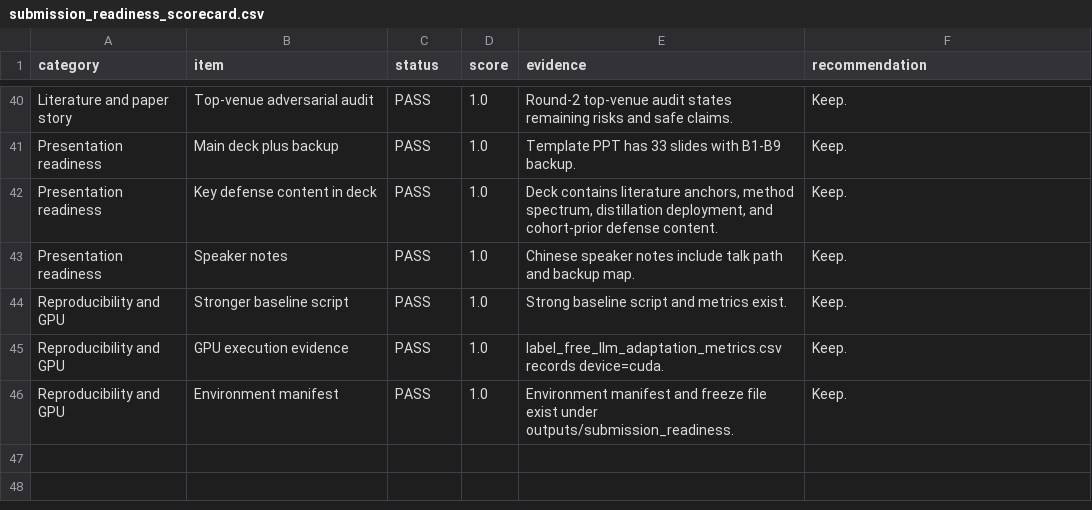
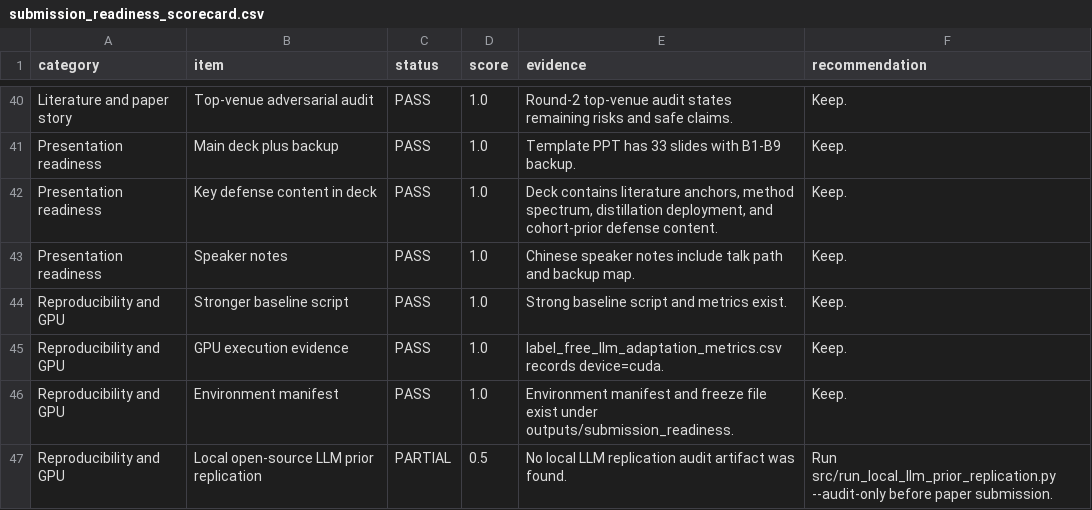
Before and after one commit to Lrving-code/NHTS-Travel-Prediction, a CSV file: outputs/submission_readiness/submission_readiness_scorecard.csv, drawn as a sheet; only a part is shown, gaps mark what is left out.

```diff
--- a/outputs/submission_readiness/submission_readiness_scorecard.csv
+++ b/outputs/submission_readiness/submission_readiness_scorecard.csv
@@ -46 +46,2 @@ Reproducibility and GPU,GPU execution evidence,PASS,1.0,label_free_llm_adaptatio
 Reproducibility and GPU,Environment manifest,PASS,1.0,Environment manifest and freeze file exist under outputs/submission_readiness.,Keep.
+Reproducibility and GPU,Local open-source LLM prior replication,PARTIAL,0.5,No local LLM replication audit artifact was found.,Run src/run_local_llm_prior_replication.py --audit-only before paper submission.
```
Also changed, not shown: 13 other files.
